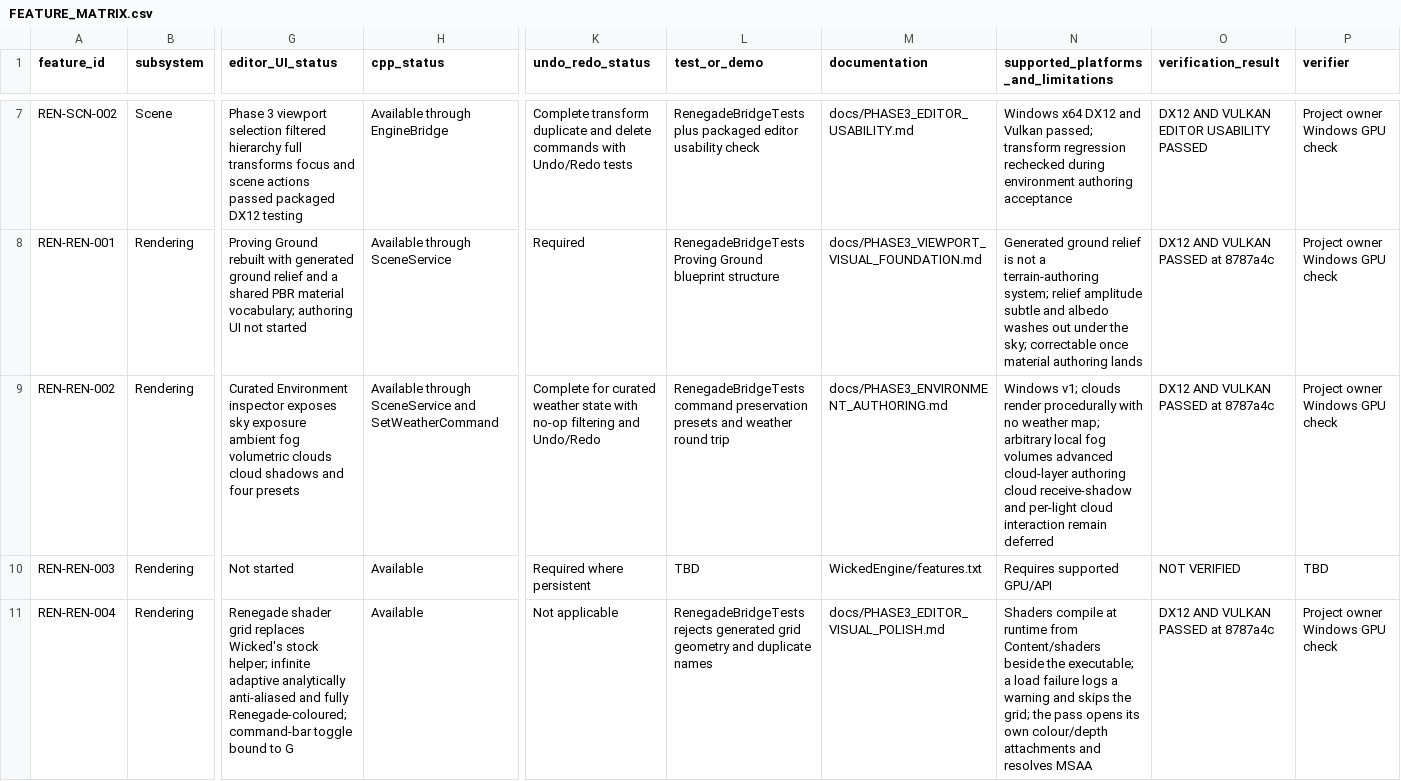
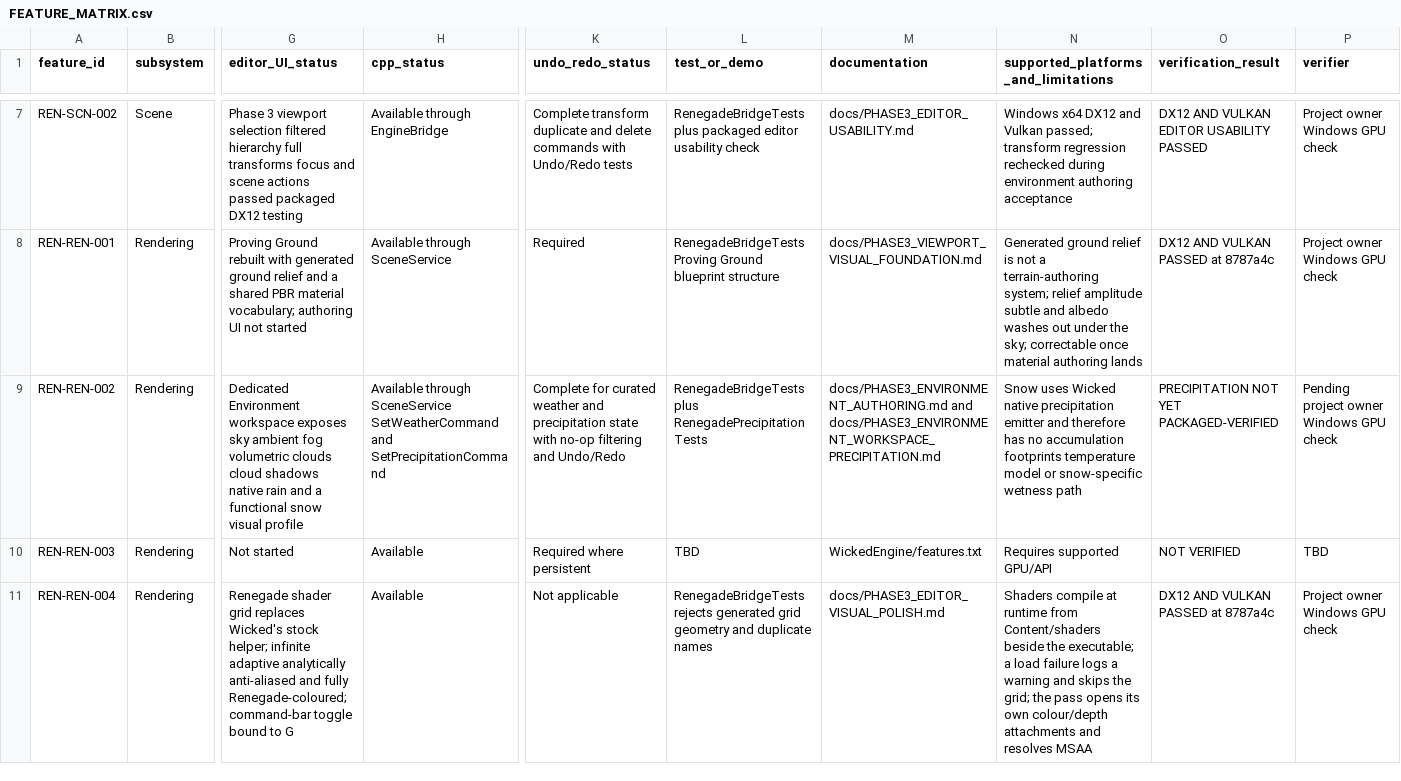
Before and after one commit to mav3r1ckmediastudio-glitch/renegade-engine, a CSV file: docs/FEATURE_MATRIX.csv, drawn as a sheet; only a part is shown, gaps mark what is left out; the diff covers the shown part only; the diff names each change by its address in the sheet, - before the commit and + after, or states it on an @@ line.

Commit message:
Add Environment workspace and precipitation controls

```diff
--- a/docs/FEATURE_MATRIX.csv
+++ b/docs/FEATURE_MATRIX.csv
-G9 (editor_UI_status): Curated Environment inspector exposes sky exposure ambient fog volumetric clouds cloud shadows and four presets
+G9 (editor_UI_status): Dedicated Environment workspace exposes sky ambient fog volumetric clouds cloud shadows native rain and a functional snow visual profile
-H9 (cpp_status): …through SceneService and SetWeatherCommand
+H9 (cpp_status): …through SceneService SetWeatherCommand and SetPrecipitationCommand
-K9 (undo_redo_status): …curated weather state with…
+K9 (undo_redo_status): …curated weather and precipitation state with…
-L9 (test_or_demo): RenegadeBridgeTests command preservation presets and weather round trip
+L9 (test_or_demo): RenegadeBridgeTests plus RenegadePrecipitationTests
-M9 (documentation): docs/PHASE3_ENVIRONMENT_AUTHORING.md
+M9 (documentation): docs/PHASE3_ENVIRONMENT_AUTHORING.md and docs/PHASE3_ENVIRONMENT_WORKSPACE_PRECIPITATION.md
-N9: Windows v1; clouds render procedurally with no weather map; arbitrary local fog volumes advanced cloud-layer authoring cloud receive-shadow and per-light cloud interaction remain deferred
+N9: Snow uses Wicked native precipitation emitter and therefore has no accumulation footprints temperature model or snow-specific wetness path
-O9 (verification_result): DX12 AND VULKAN PASSED at 8787a4c
+O9 (verification_result): PRECIPITATION NOT YET PACKAGED-VERIFIED
-P9 (verifier): Project owner Windows GPU check
+P9 (verifier): Pending project owner Windows GPU check
```
Also changed, not shown: 5 edited cells elsewhere in this file, 13 other files.
